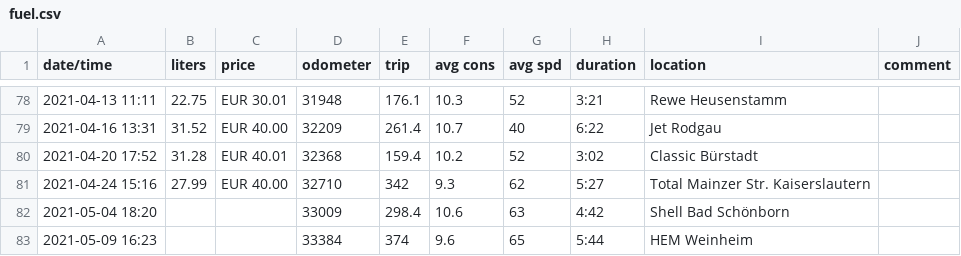
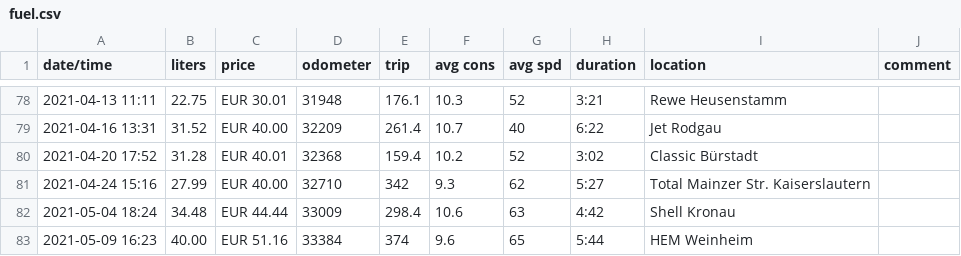
Before and after one commit to scy/jessie, a CSV file: data/fuel.csv, drawn as a sheet; only a part is shown, gaps mark what is left out.

Commit message:
Add two missing receipts

```diff
--- a/data/fuel.csv
+++ b/data/fuel.csv
@@ -81,3 +81,3 @@ date/time,liters,price,odometer,trip,avg cons,avg spd,duration,location,comment
 2021-04-24 15:16,27.99,EUR 40.00,32710,342,9.3,62,5:27,Total Mainzer Str. Kaiserslautern,
-2021-05-04 18:20,,,33009,298.4,10.6,63,4:42,Shell Bad Schönborn,
-2021-05-09 16:23,,,33384,374,9.6,65,5:44,HEM Weinheim,
+2021-05-04 18:24,34.48,EUR 44.44,33009,298.4,10.6,63,4:42,Shell Kronau,
+2021-05-09 16:23,40.00,EUR 51.16,33384,374,9.6,65,5:44,HEM Weinheim,
```
